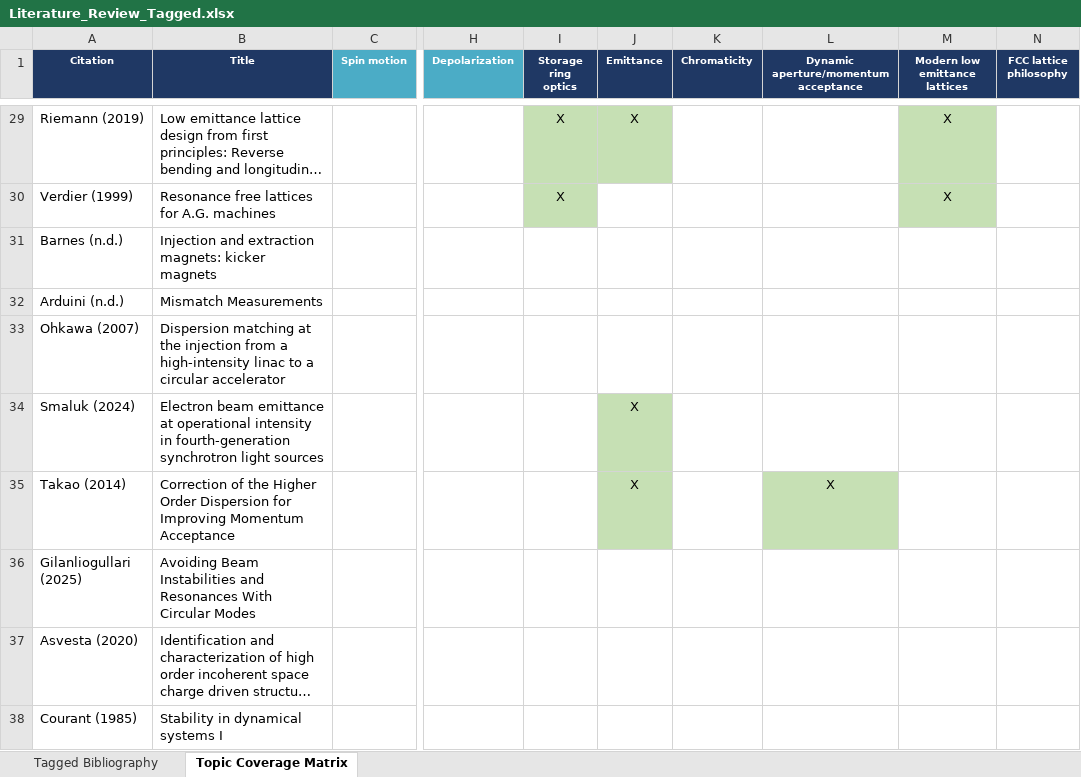
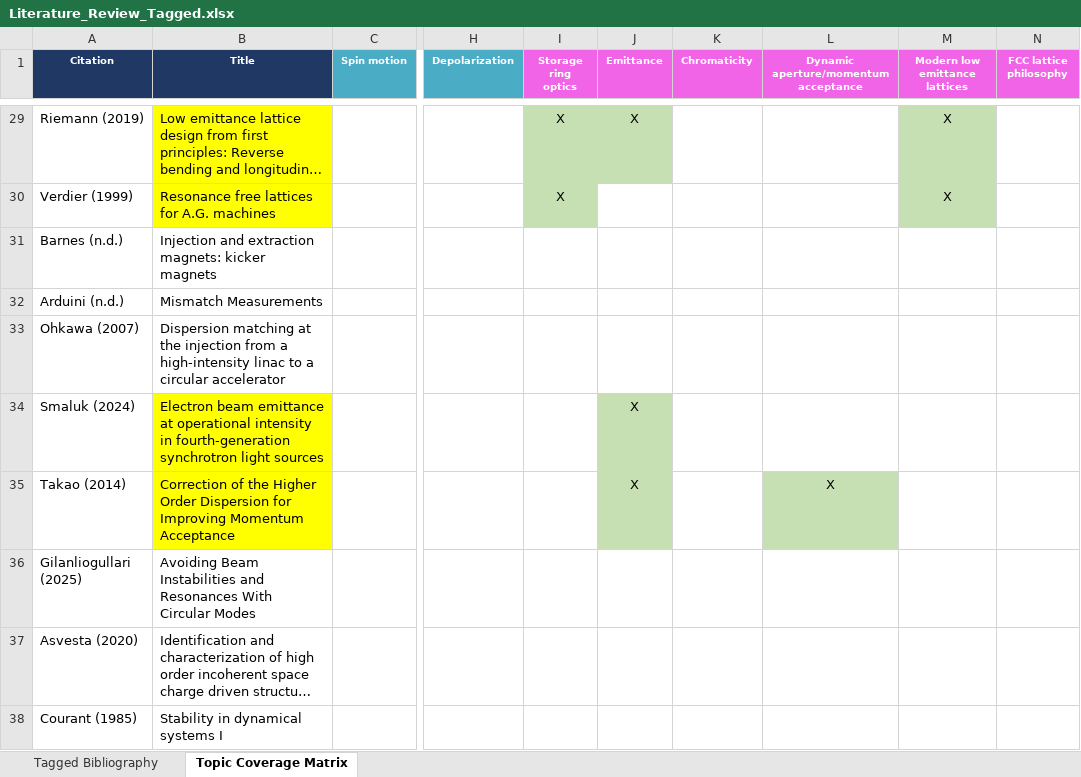
Before and after one commit to Maddie-jpg/polarizer-ring-studies, an Excel workbook: Assignments/Literature Review/Literature_Review_Tagged.xlsx, sheet Topic Coverage Matrix, drawn as a sheet; only a part is shown, gaps mark what is left out; long unchanged cells end in …; values as stored, in another font and other column widths than the file's, no borders; the diff covers the shown part only; the diff names each change by its address in the sheet, - before the commit and + after, or states it on an @@ line.

```diff
--- a/Assignments/Literature Review/Literature_Review_Tagged.xlsx (sheet Topic Coverage Matrix)
+++ b/Assignments/Literature Review/Literature_Review_Tagged.xlsx (sheet Topic Coverage Matrix)
-I1:N1 fill: #1F3864
+I1:N1 fill: #F164E7
-B29:B30 fill: none
+B29:B30 fill: #FFFF00
-B34:B35 fill: none
+B34:B35 fill: #FFFF00
```
Also changed, not shown: cell formats elsewhere in this sheet, 34 other files.
